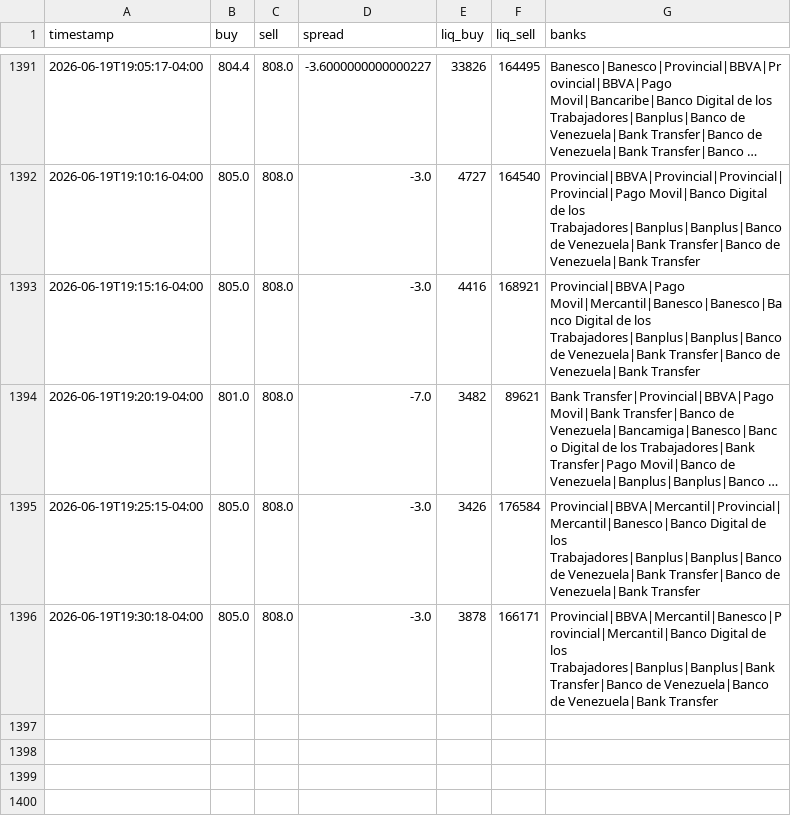
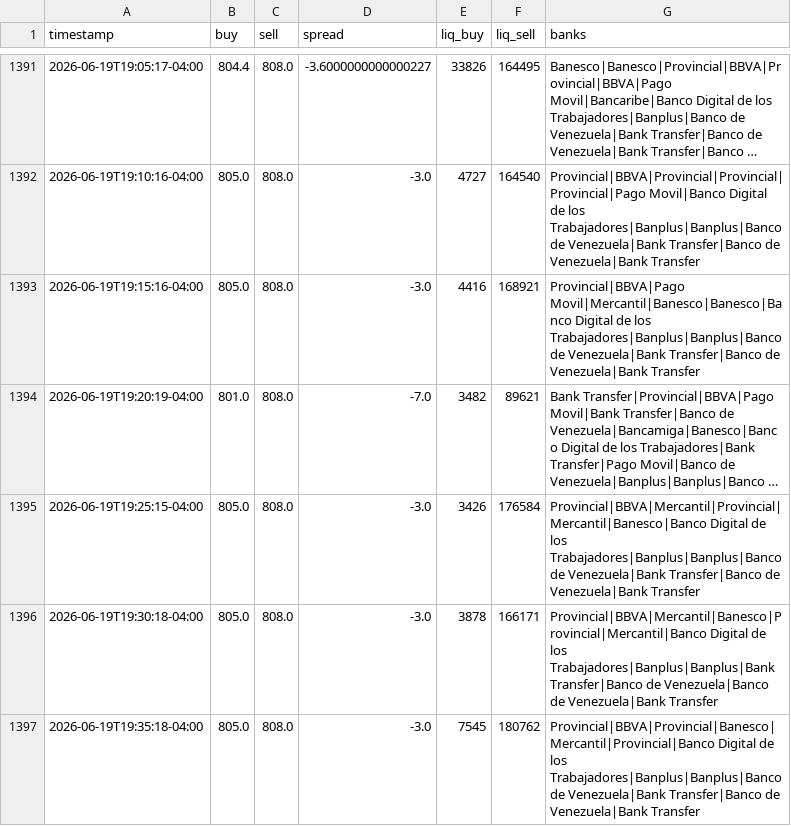
Before and after one commit to aamirhalabi/P2P-BOT-ADVICE, a CSV file: data/history.csv, drawn as a sheet; only a part is shown, gaps mark what is left out; long unchanged cells end in …; the diff names each change by its address in the sheet, - before the commit and + after, or states it on an @@ line.

Commit message:
historial 2026-06-19 23:35

```diff
--- a/data/history.csv
+++ b/data/history.csv
+row 1397: 2026-06-19T19:35:18-04:00 | 805.0 | 808.0 | -3.0 | 7545 | 180762 | Provincial|BBVA|Provincial|Banesco|Mercantil|Provincial|Banco Digital de los Trabajadores|Banplus|Banplus|Banco de Venezuela|Bank Transfer|Banco de Venezuela|Bank Transfer
```
